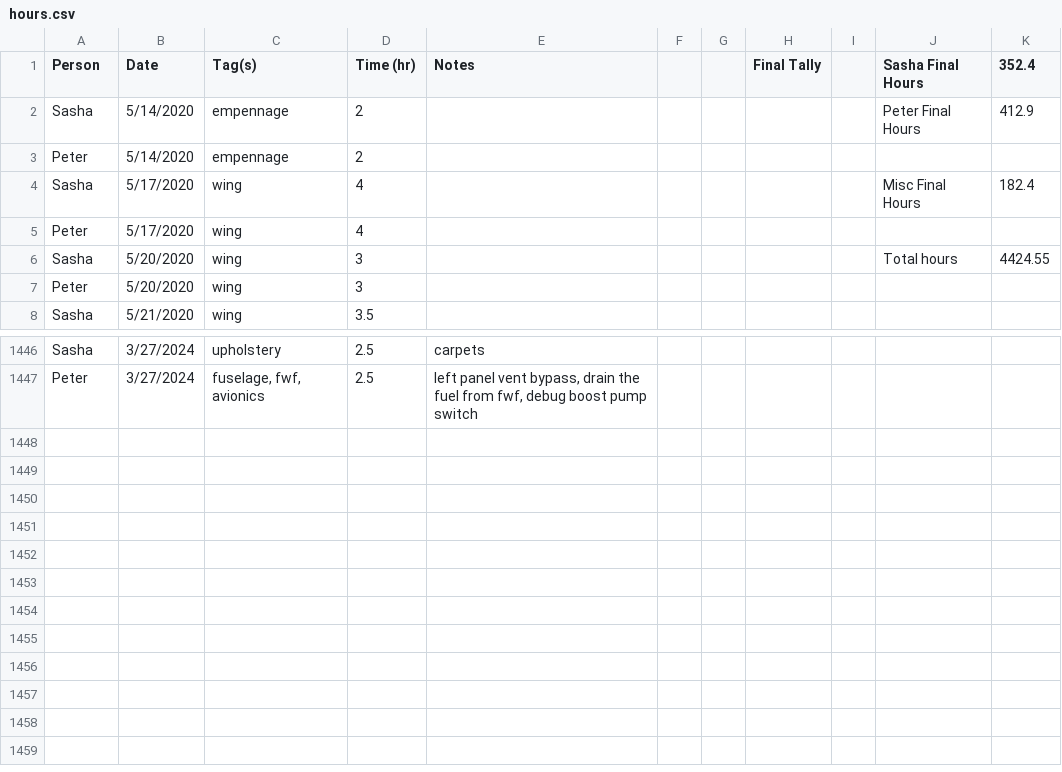
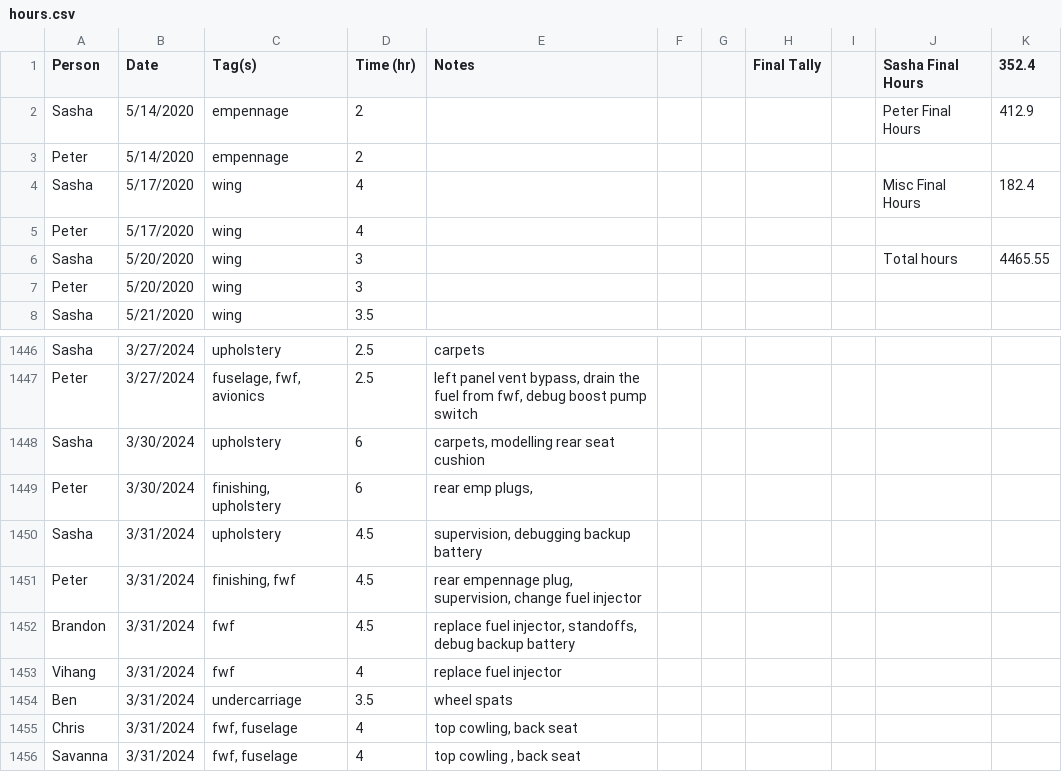
Before and after one commit to pzhokhov/pzhokhov.github.io, a CSV file: data/hours.csv, drawn as a sheet; only a part is shown, gaps mark what is left out.

```diff
--- a/data/hours.csv
+++ b/data/hours.csv
@@ -5,3 +5,3 @@ Sasha,5/17/2020,wing,4,,,,,,Misc Final Hours,182.4
 Peter,5/17/2020,wing,4,,,,,,,
-Sasha,5/20/2020,wing,3,,,,,,Total hours,4424.55
+Sasha,5/20/2020,wing,3,,,,,,Total hours,4465.55
 Peter,5/20/2020,wing,3,,,,,,,
@@ -1448 +1448,10 @@ Sasha,3/27/2024,upholstery ,2.5,carpets,,,,,,
 Peter,3/27/2024,"fuselage, fwf, avionics ",2.5,"left panel vent bypass, drain the fuel from fwf, debug boost pump switch",,,,,,
+Sasha,3/30/2024,upholstery,6,"carpets, modelling rear seat cushion ",,,,,,
+Peter,3/30/2024,"finishing, upholstery ",6,"rear emp plugs,",,,,,,
+Sasha,3/31/2024,upholstery,4.5,"supervision, debugging backup battery",,,,,,
+Peter,3/31/2024,"finishing, fwf",4.5,"rear empennage plug, supervision, change fuel injector",,,,,,
+Brandon,3/31/2024,fwf,4.5,"replace fuel injector, standoffs, debug backup battery",,,,,,
+Vihang,3/31/2024,fwf,4,replace fuel injector,,,,,,
+Ben,3/31/2024,undercarriage ,3.5,wheel spats,,,,,,
+Chris,3/31/2024,"fwf, fuselage ",4,"top cowling, back seat",,,,,,
+Savanna,3/31/2024,"fwf, fuselage",4,"top cowling , back seat",,,,,,
```
Also changed, not shown: 1 other file.
